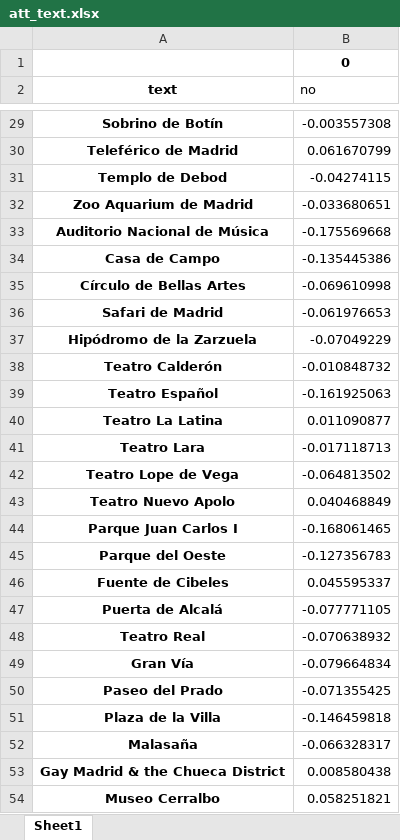
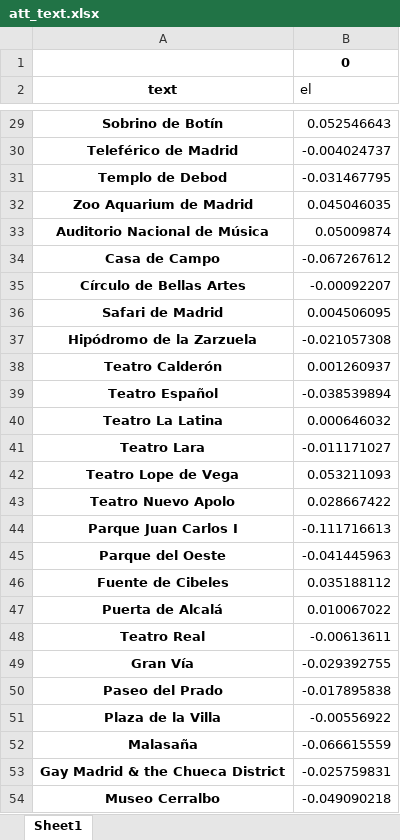
Before and after one commit to pablo-pnunez/TAVtext, an Excel workbook: models/ATT2ITM/pois/madrid/afe7526023b1827d88ecad6479de8971/att_text.xlsx, sheet Sheet1, drawn as a sheet; only a part is shown, gaps mark what is left out; values as stored, in another font and other column widths than the file's, no borders; the diff covers the shown part only; the diff names each change by its address in the sheet, - before the commit and + after, or states it on an @@ line.

```diff
--- a/models/ATT2ITM/pois/madrid/afe7526023b1827d88ecad6479de8971/att_text.xlsx (sheet Sheet1)
+++ b/models/ATT2ITM/pois/madrid/afe7526023b1827d88ecad6479de8971/att_text.xlsx (sheet Sheet1)
-B2: no
+B2: el
-B29 (el): -0.003557308
+B29 (el): 0.052546643
-B30 (el): 0.061670799
+B30 (el): -0.004024737
-B31 (el): -0.04274115
+B31 (el): -0.031467795
-B32 (el): -0.033680651
+B32 (el): 0.045046035
-B33 (el): -0.175569668
+B33 (el): 0.05009874
-B34 (el): -0.135445386
+B34 (el): -0.067267612
-B35 (el): -0.069610998
+B35 (el): -0.00092207
-B36 (el): -0.061976653
+B36 (el): 0.004506095
-B37 (el): -0.07049229
+B37 (el): -0.021057308
-B38 (el): -0.010848732
+B38 (el): 0.001260937
-B39 (el): -0.161925063
+B39 (el): -0.038539894
-B40 (el): 0.011090877
+B40 (el): 0.000646032
-B41 (el): -0.017118713
+B41 (el): -0.011171027
-B42 (el): -0.064813502
+B42 (el): 0.053211093
-B43 (el): 0.040468849
+B43 (el): 0.028667422
-B44 (el): -0.168061465
+B44 (el): -0.111716613
-B45 (el): -0.127356783
+B45 (el): -0.041445963
-B46 (el): 0.045595337
+B46 (el): 0.035188112
-B47 (el): -0.077771105
+B47 (el): 0.010067022
-B48 (el): -0.070638932
+B48 (el): -0.00613611
-B49 (el): -0.079664834
+B49 (el): -0.029392755
-B50 (el): -0.071355425
+B50 (el): -0.017895838
-B51 (el): -0.146459818
+B51 (el): -0.00556922
-B52 (el): -0.066328317
+B52 (el): -0.066615559
-B53 (el): 0.008580438
+B53 (el): -0.025759831
-B54 (el): 0.058251821
+B54 (el): -0.049090218
```
Also changed, not shown: 108 edited cells elsewhere in this sheet, models/ATT2ITM/pois/newyorkcity/37ed8371d07fb3ebc09c24d421039f8a/att_text.xlsx, models/ATT2ITM/restaurants/newyorkcity/8b74c00371d98f236fb265dd46b234c4/att_text.xlsx, 19 other files.
